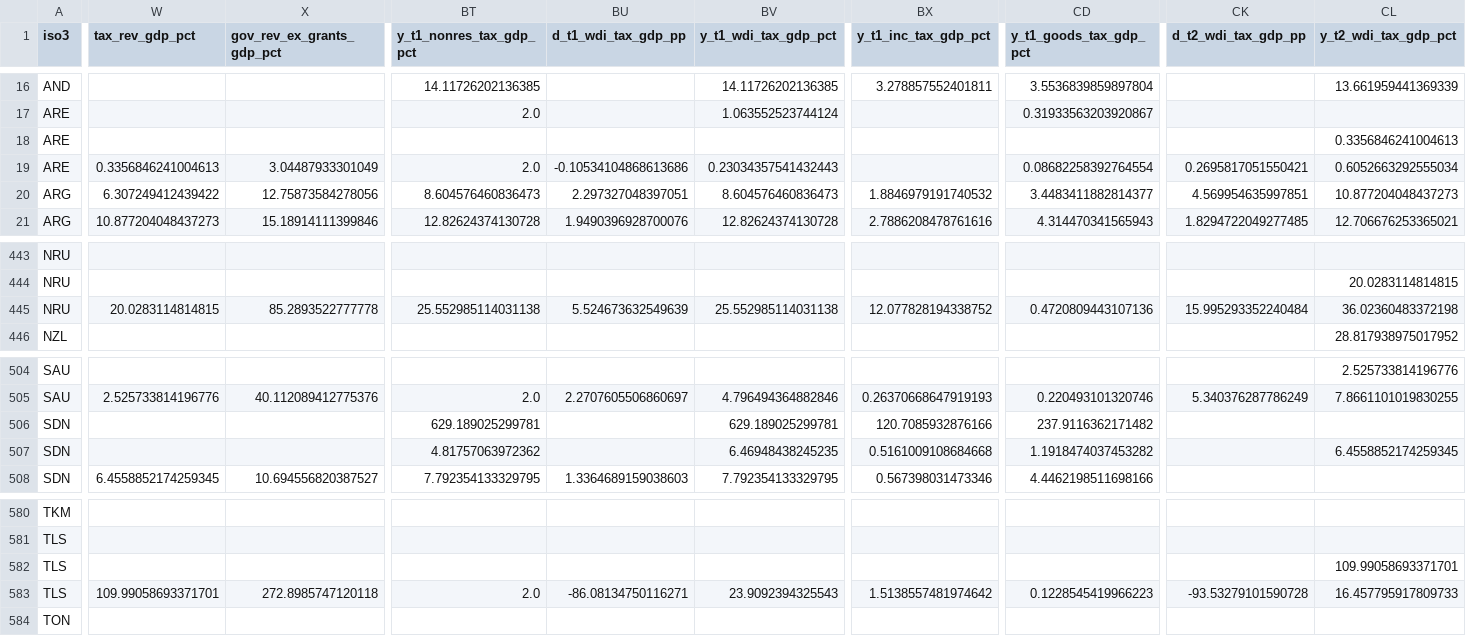
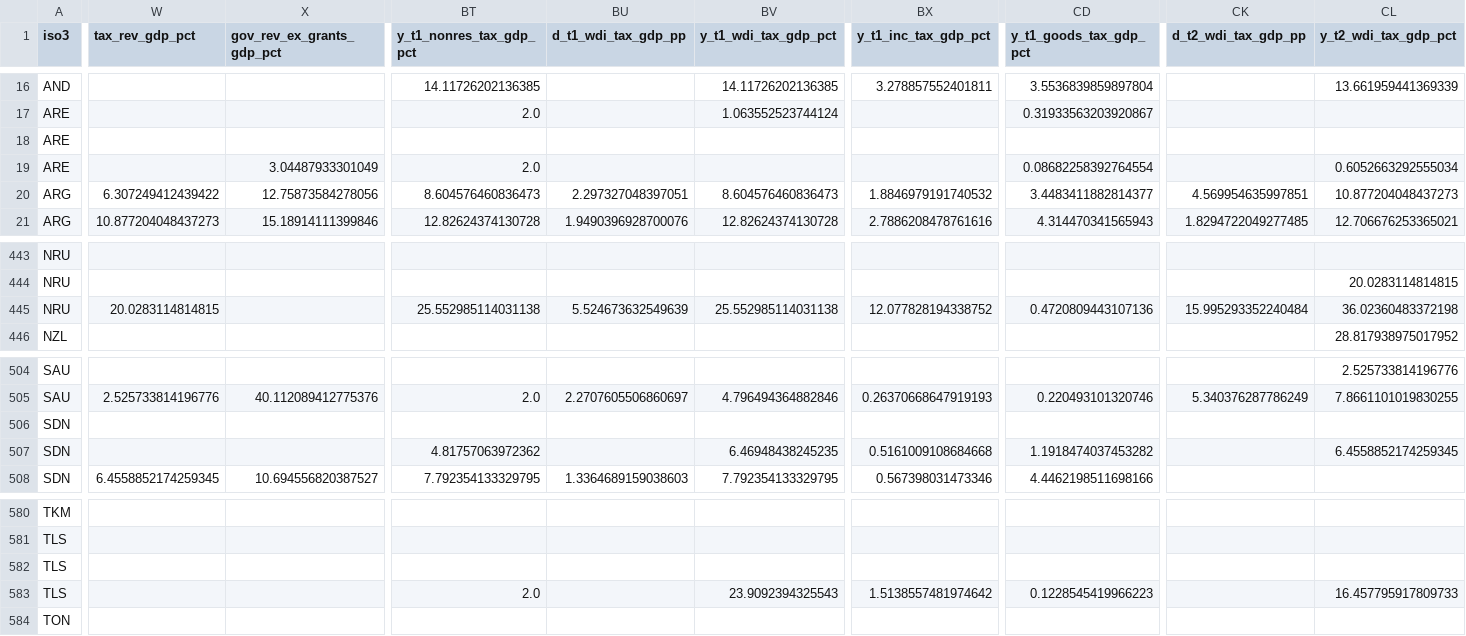
Before and after one commit to andrewcparnell/education-tax-bcf, a CSV file: data/processed/clean_tax_panel_10y_nonoverlapping.csv, drawn as a sheet; only a part is shown, gaps mark what is left out; the diff covers the shown part only; the diff names each change by its address in the sheet, - before the commit and + after, or states it on an @@ line.

Commit message:
Complete Step 3: Multivariate and 3-wave Longitudinal BCF tax models, robustness checks, and publication figures

```diff
--- a/data/processed/clean_tax_panel_10y_nonoverlapping.csv
+++ b/data/processed/clean_tax_panel_10y_nonoverlapping.csv
-CL18 (y_t2_wdi_tax_gdp_pct): 0.3356846241004613
+CL18 (y_t2_wdi_tax_gdp_pct): (empty)
-W19 (tax_rev_gdp_pct): 0.3356846241004613
+W19 (tax_rev_gdp_pct): (empty)
-BU19 (d_t1_wdi_tax_gdp_pp): -0.10534104868613686
+BU19 (d_t1_wdi_tax_gdp_pp): (empty)
-BV19 (y_t1_wdi_tax_gdp_pct): 0.23034357541432443
+BV19 (y_t1_wdi_tax_gdp_pct): (empty)
-CK19 (d_t2_wdi_tax_gdp_pp): 0.2695817051550421
+CK19 (d_t2_wdi_tax_gdp_pp): (empty)
-X445 (gov_rev_ex_grants_gdp_pct): 85.2893522777778
+X445 (gov_rev_ex_grants_gdp_pct): (empty)
-BT506 (y_t1_nonres_tax_gdp_pct): 629.189025299781
+BT506 (y_t1_nonres_tax_gdp_pct): (empty)
-BV506 (y_t1_wdi_tax_gdp_pct): 629.189025299781
+BV506 (y_t1_wdi_tax_gdp_pct): (empty)
-BX506 (y_t1_inc_tax_gdp_pct): 120.7085932876166
+BX506 (y_t1_inc_tax_gdp_pct): (empty)
-CD506 (y_t1_goods_tax_gdp_pct): 237.9116362171482
+CD506 (y_t1_goods_tax_gdp_pct): (empty)
-CL582 (y_t2_wdi_tax_gdp_pct): 109.99058693371701
+CL582 (y_t2_wdi_tax_gdp_pct): (empty)
-W583 (tax_rev_gdp_pct): 109.99058693371701
+W583 (tax_rev_gdp_pct): (empty)
-X583 (gov_rev_ex_grants_gdp_pct): 272.8985747120118
+X583 (gov_rev_ex_grants_gdp_pct): (empty)
-BU583 (d_t1_wdi_tax_gdp_pp): -86.08134750116271
+BU583 (d_t1_wdi_tax_gdp_pp): (empty)
-CK583 (d_t2_wdi_tax_gdp_pp): -93.53279101590728
+CK583 (d_t2_wdi_tax_gdp_pp): (empty)
```
Also changed, not shown: 13 edited cells elsewhere in this file, results/tables/eda_table1_income_group_summary.csv, results/tables/eda_table2_raw_fiscal_changes_by_regime.csv, 31 other files.
